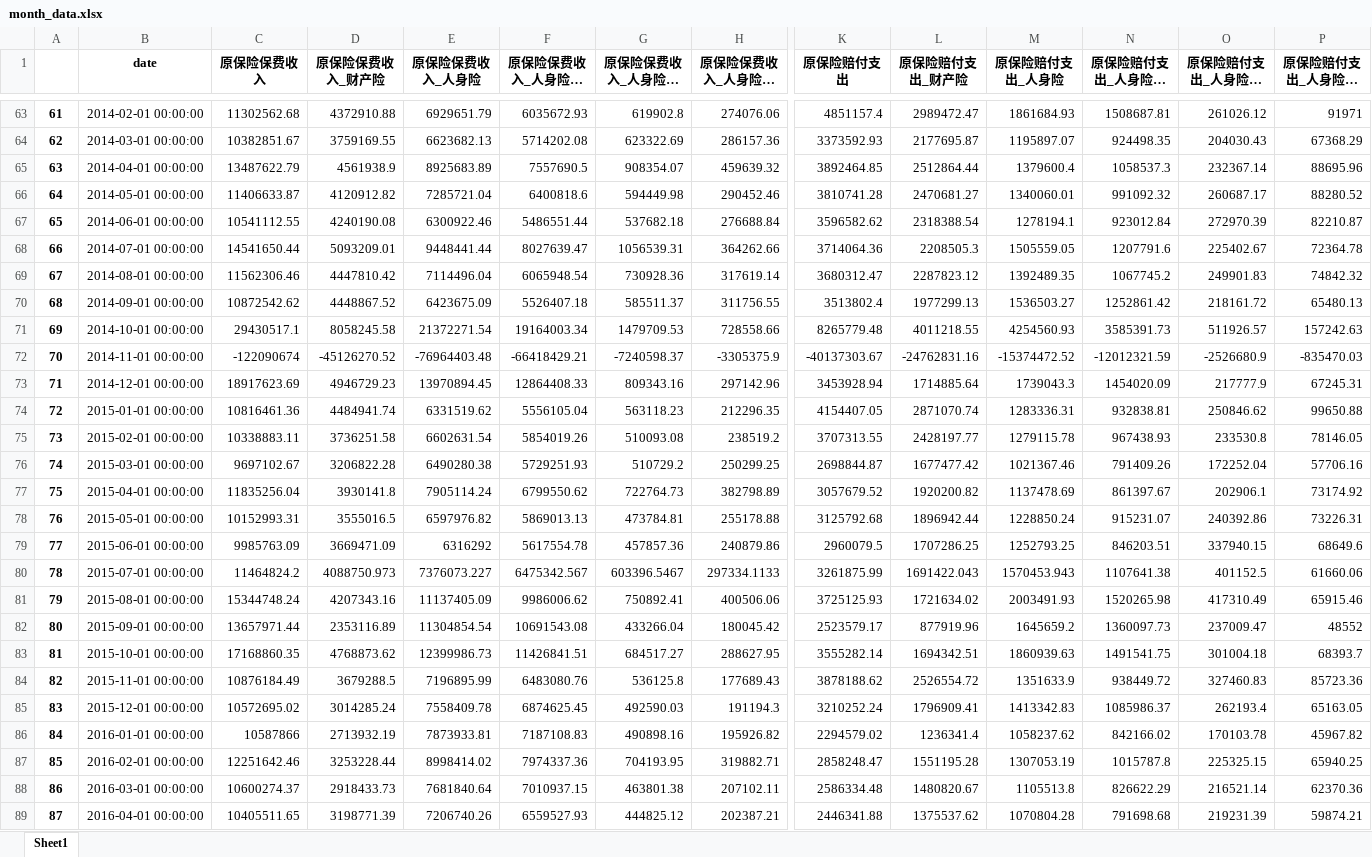
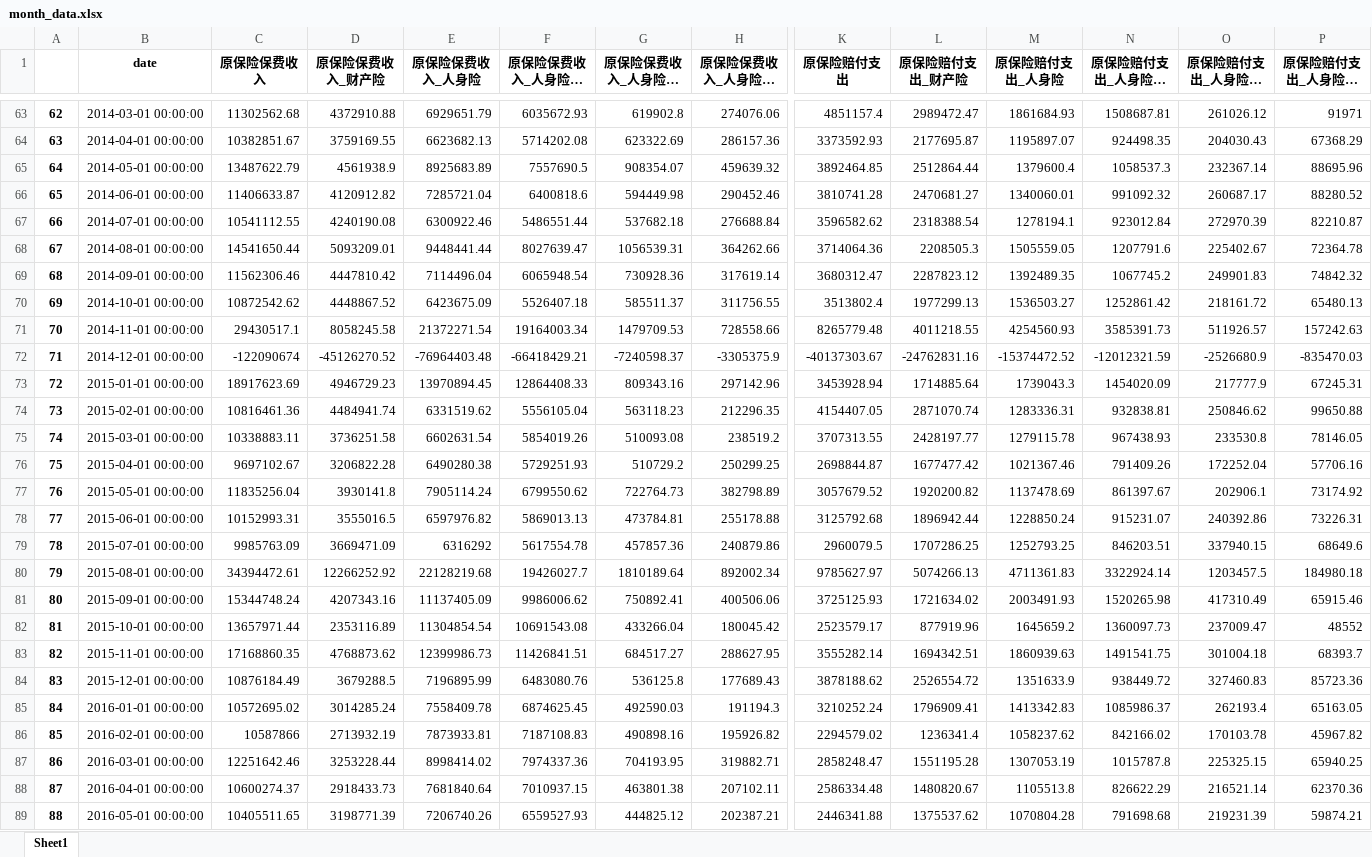
Before and after one commit to Frank-III/Insurance_report, an Excel workbook: month_data.xlsx, sheet Sheet1, drawn as a sheet; only a part is shown, gaps mark what is left out; long unchanged cells end in …; values as stored, in another font and other column widths than the file's, no borders; removed rows and columns are numbered as before the commit, all else as after; rows hold the shown columns only; the diff covers the shown part only; the diff names each change by its address in the sheet, - before the commit and + after, or states it on an @@ line.

```diff
--- a/month_data.xlsx (sheet Sheet1)
+++ b/month_data.xlsx (sheet Sheet1)
@@ column A renumbered between rows 37 and 107 @@
-B63 (date): 2014-02-01 00:00:00
+B63 (date): 2014-03-01 00:00:00
-B64 (date): 2014-03-01 00:00:00
+B64 (date): 2014-04-01 00:00:00
-B65 (date): 2014-04-01 00:00:00
+B65 (date): 2014-05-01 00:00:00
-B66 (date): 2014-05-01 00:00:00
+B66 (date): 2014-06-01 00:00:00
-B67 (date): 2014-06-01 00:00:00
+B67 (date): 2014-07-01 00:00:00
-B68 (date): 2014-07-01 00:00:00
+B68 (date): 2014-08-01 00:00:00
-B69 (date): 2014-08-01 00:00:00
+B69 (date): 2014-09-01 00:00:00
-B70 (date): 2014-09-01 00:00:00
+B70 (date): 2014-10-01 00:00:00
-B71 (date): 2014-10-01 00:00:00
+B71 (date): 2014-11-01 00:00:00
-B72 (date): 2014-11-01 00:00:00
+B72 (date): 2014-12-01 00:00:00
-B73 (date): 2014-12-01 00:00:00
+B73 (date): 2015-01-01 00:00:00
-B74 (date): 2015-01-01 00:00:00
+B74 (date): 2015-02-01 00:00:00
-B75 (date): 2015-02-01 00:00:00
+B75 (date): 2015-03-01 00:00:00
-B76 (date): 2015-03-01 00:00:00
+B76 (date): 2015-04-01 00:00:00
-B77 (date): 2015-04-01 00:00:00
+B77 (date): 2015-05-01 00:00:00
-B78 (date): 2015-05-01 00:00:00
+B78 (date): 2015-06-01 00:00:00
-B79 (date): 2015-06-01 00:00:00
+B79 (date): 2015-07-01 00:00:00
-row 80: 78 | 2015-07-01 00:00:00 | 11464824.2 | 4088750.973 | 7376073.227 | 6475342.567 | 603396.5467 | 297334.1133 | 3261875.99 | 1691422.043 | 1570453.943 | 1107641.38 | 401152.5 | 61660.06
+row 80: 79 | 2015-08-01 00:00:00 | 34394472.61 | 12266252.92 | 22128219.68 | 19426027.7 | 1810189.64 | 892002.34 | 9785627.97 | 5074266.13 | 4711361.83 | 3322924.14 | 1203457.5 | 184980.18
-B81 (date): 2015-08-01 00:00:00
+B81 (date): 2015-09-01 00:00:00
-B82 (date): 2015-09-01 00:00:00
+B82 (date): 2015-10-01 00:00:00
-B83 (date): 2015-10-01 00:00:00
+B83 (date): 2015-11-01 00:00:00
-B84 (date): 2015-11-01 00:00:00
+B84 (date): 2015-12-01 00:00:00
-B85 (date): 2015-12-01 00:00:00
+B85 (date): 2016-01-01 00:00:00
-B86 (date): 2016-01-01 00:00:00
+B86 (date): 2016-02-01 00:00:00
-B87 (date): 2016-02-01 00:00:00
+B87 (date): 2016-03-01 00:00:00
-B88 (date): 2016-03-01 00:00:00
+B88 (date): 2016-04-01 00:00:00
-B89 (date): 2016-04-01 00:00:00
+B89 (date): 2016-05-01 00:00:00
```
Also changed, not shown: 1 added row, 5 removed rows and 44 edited cells elsewhere in this sheet.
